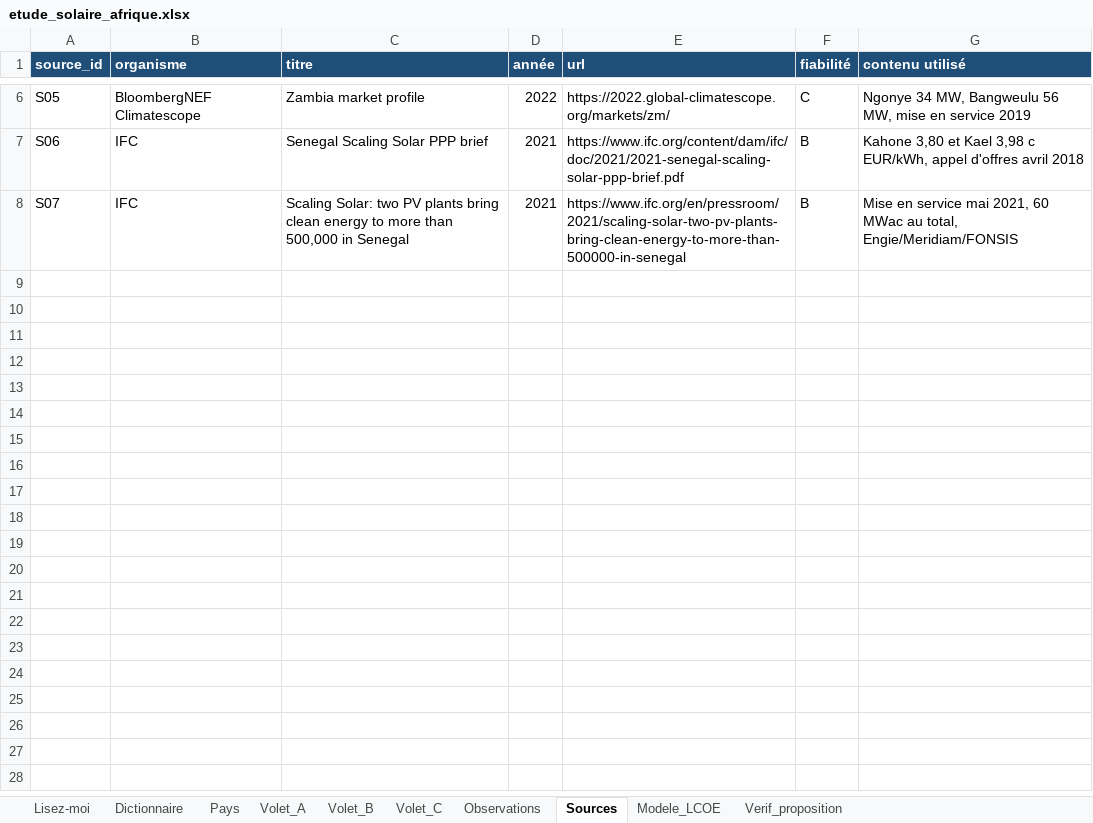
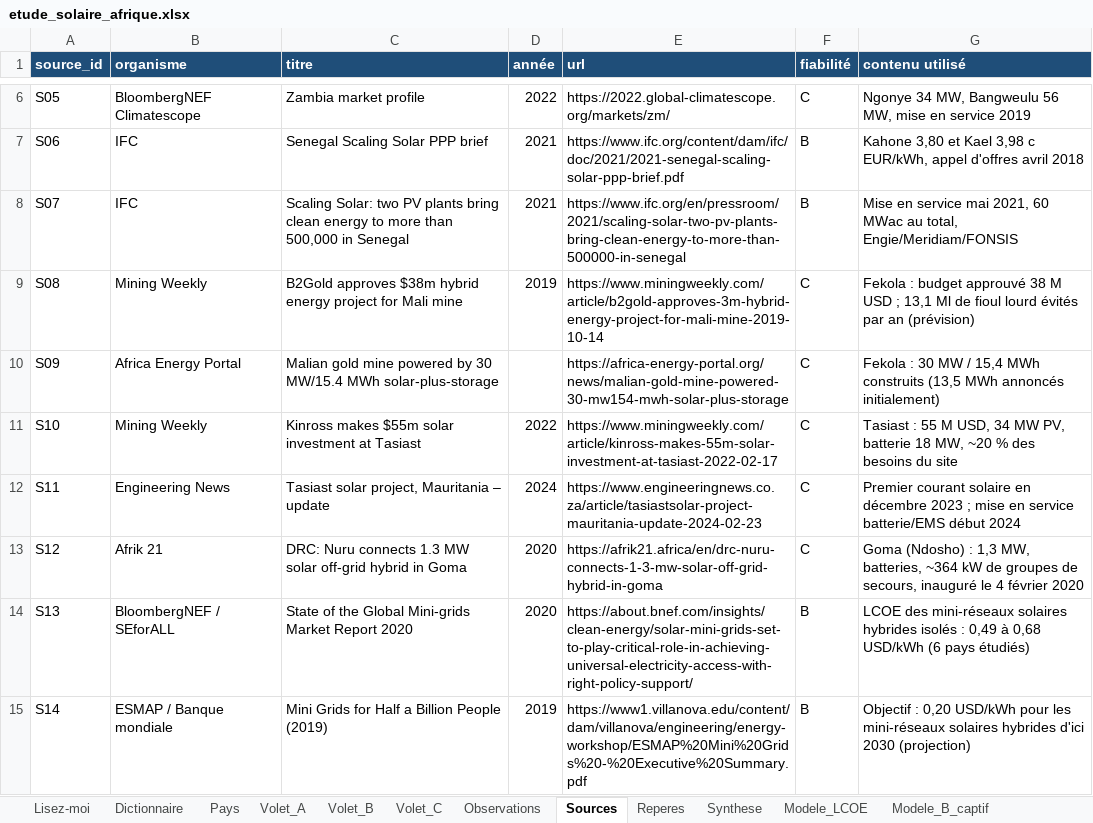
Before and after one commit to boujieka/Boujieka, an Excel workbook: studies/solaire-afrique/etude_solaire_afrique.xlsx, sheet Sources, drawn as a sheet; only a part is shown, gaps mark what is left out; values as stored, in another font and other column widths than the file's, no borders; the diff names each change by its address in the sheet, - before the commit and + after, or states it on an @@ line.

```diff
--- a/studies/solaire-afrique/etude_solaire_afrique.xlsx (sheet Sources)
+++ b/studies/solaire-afrique/etude_solaire_afrique.xlsx (sheet Sources)
+sheet tab: Reperes
+sheet tab: Synthese
+sheet tab: Modele_B_captif
+row 9: S08 | Mining Weekly | B2Gold approves $38m hybrid energy project for Mali mine | 2019 | https://www.miningweekly.com/article/b2gold-approves-3m-hybrid-energy-project-for-mali-mine-2019-10-14 | C | Fekola : budget approuvé 38 M USD ; 13,1 Ml de fioul lourd évités par an (prévision)
+row 10: S09 | Africa Energy Portal | Malian gold mine powered by 30 MW/15.4 MWh solar-plus-storage |  | https://africa-energy-portal.org/news/malian-gold-mine-powered-30-mw154-mwh-solar-plus-storage | C | Fekola : 30 MW / 15,4 MWh construits (13,5 MWh annoncés initialement)
+row 11: S10 | Mining Weekly | Kinross makes $55m solar investment at Tasiast | 2022 | https://www.miningweekly.com/article/kinross-makes-55m-solar-investment-at-tasiast-2022-02-17 | C | Tasiast : 55 M USD, 34 MW PV, batterie 18 MW, ~20 % des besoins du site
+row 12: S11 | Engineering News | Tasiast solar project, Mauritania – update | 2024 | https://www.engineeringnews.co.za/article/tasiastsolar-project-mauritania-update-2024-02-23 | C | Premier courant solaire en décembre 2023 ; mise en service batterie/EMS début 2024
+row 13: S12 | Afrik 21 | DRC: Nuru connects 1.3 MW solar off-grid hybrid in Goma | 2020 | https://afrik21.africa/en/drc-nuru-connects-1-3-mw-solar-off-grid-hybrid-in-goma | C | Goma (Ndosho) : 1,3 MW, batteries, ~364 kW de groupes de secours, inauguré le 4 février 2020
+row 14: S13 | BloombergNEF / SEforALL | State of the Global Mini-grids Market Report 2020 | 2020 | https://about.bnef.com/insights/clean-energy/solar-mini-grids-set-to-play-critical-role-in-achieving-universal-electricity-access-with-right-policy-support/ | B | LCOE des mini-réseaux solaires hybrides isolés : 0,49 à 0,68 USD/kWh (6 pays étudiés)
+row 15: S14 | ESMAP / Banque mondiale | Mini Grids for Half a Billion People (2019) | 2019 | https://www1.villanova.edu/content/dam/villanova/engineering/energy-workshop/ESMAP%20Mini%20Grids%20-%20Executive%20Summary.pdf | B | Objectif : 0,20 USD/kWh pour les mini-réseaux solaires hybrides d'ici 2030 (projection)
```
Also changed, not shown: sheet Observations, sheet Volet_B, sheet Volet_C, sheet Lisez-moi, other sheet tabs, 4 other files.
